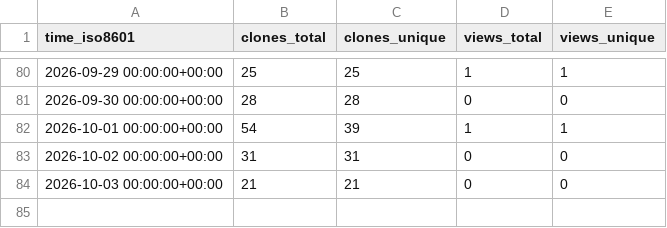
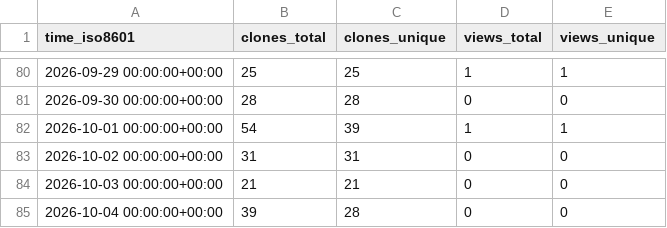
Before and after one commit to eltonylfgi-blip/claude-code-usage-guard, a CSV file: eltonylfgi-blip/claude-code-usage-guard/ghrs-data/views_clones_aggregate.csv, drawn as a sheet; only a part is shown, gaps mark what is left out.

```diff
--- a/eltonylfgi-blip/claude-code-usage-guard/ghrs-data/views_clones_aggregate.csv
+++ b/eltonylfgi-blip/claude-code-usage-guard/ghrs-data/views_clones_aggregate.csv
@@ -84 +84,2 @@ time_iso8601,clones_total,clones_unique,views_total,views_unique
 2026-10-03 00:00:00+00:00,21,21,0,0
+2026-10-04 00:00:00+00:00,39,28,0,0
```
Also changed, not shown: 1 other file.
